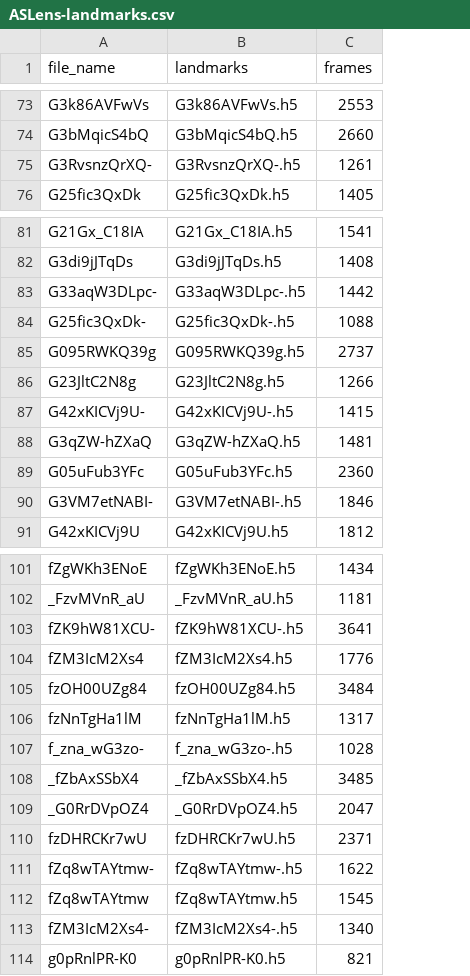
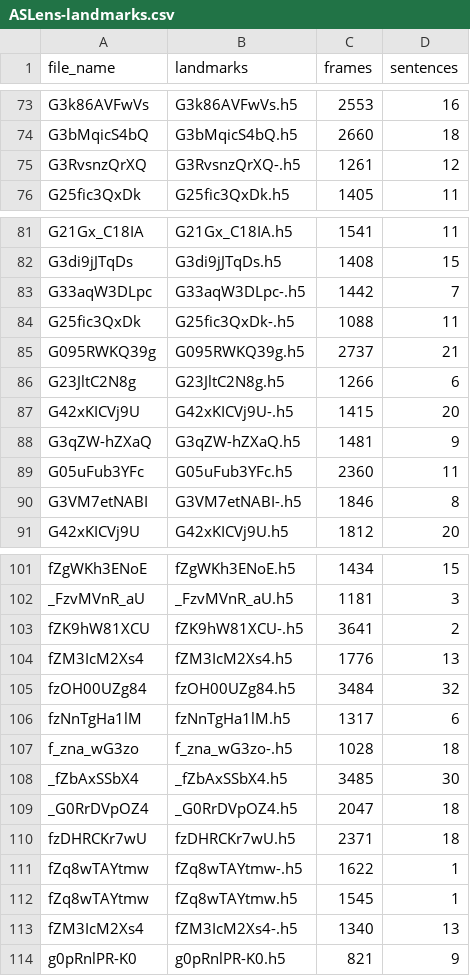
Before and after one commit to ASLense/ASLens, a CSV file: landmarks/ASLens-landmarks.csv, drawn as a sheet; only a part is shown, gaps mark what is left out; the diff covers the shown part only; the diff names each change by its address in the sheet, - before the commit and + after, or states it on an @@ line.

```diff
--- a/landmarks/ASLens-landmarks.csv
+++ b/landmarks/ASLens-landmarks.csv
+column D (sentences), rows 73-76: 16 | 18 | 12 | 11; rows 81-91: 11 | 15 | 7 | 11 | 21 | 6 | 20 | 9 | 11 | 8 | 20; rows 101-114: 15 | 3 | 2 | 13 | 32 | 6 | 18 | 30 | 18 | 18 | 1 | 1 | 13 | 9
-A75 (file_name): G3RvsnzQrXQ-
+A75 (file_name): G3RvsnzQrXQ
-A83 (file_name): G33aqW3DLpc-
+A83 (file_name): G33aqW3DLpc
-A84 (file_name): G25fic3QxDk-
+A84 (file_name): G25fic3QxDk
-A87 (file_name): G42xKICVj9U-
+A87 (file_name): G42xKICVj9U
-A90 (file_name): G3VM7etNABI-
+A90 (file_name): G3VM7etNABI
-A103 (file_name): fZK9hW81XCU-
+A103 (file_name): fZK9hW81XCU
-A107 (file_name): f_zna_wG3zo-
+A107 (file_name): f_zna_wG3zo
-A111 (file_name): fZq8wTAYtmw-
+A111 (file_name): fZq8wTAYtmw
-A113 (file_name): fZM3IcM2Xs4-
+A113 (file_name): fZM3IcM2Xs4
```
Also changed, not shown: 17 edited cells elsewhere in this file, 15 other files.
